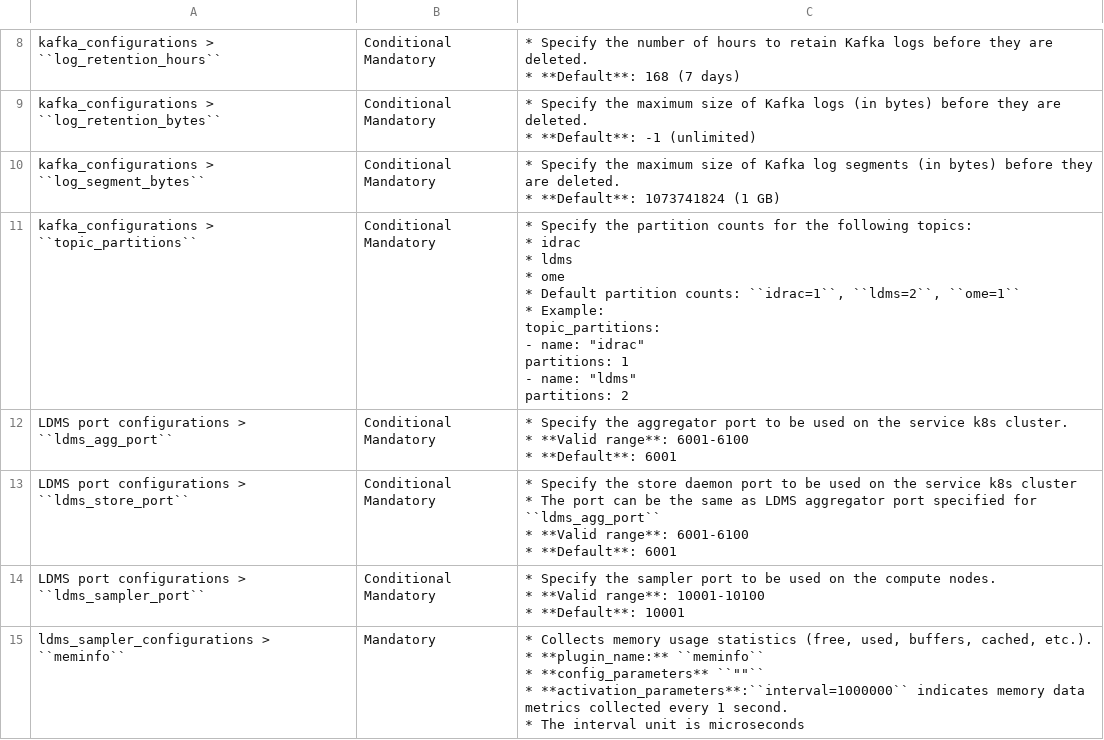
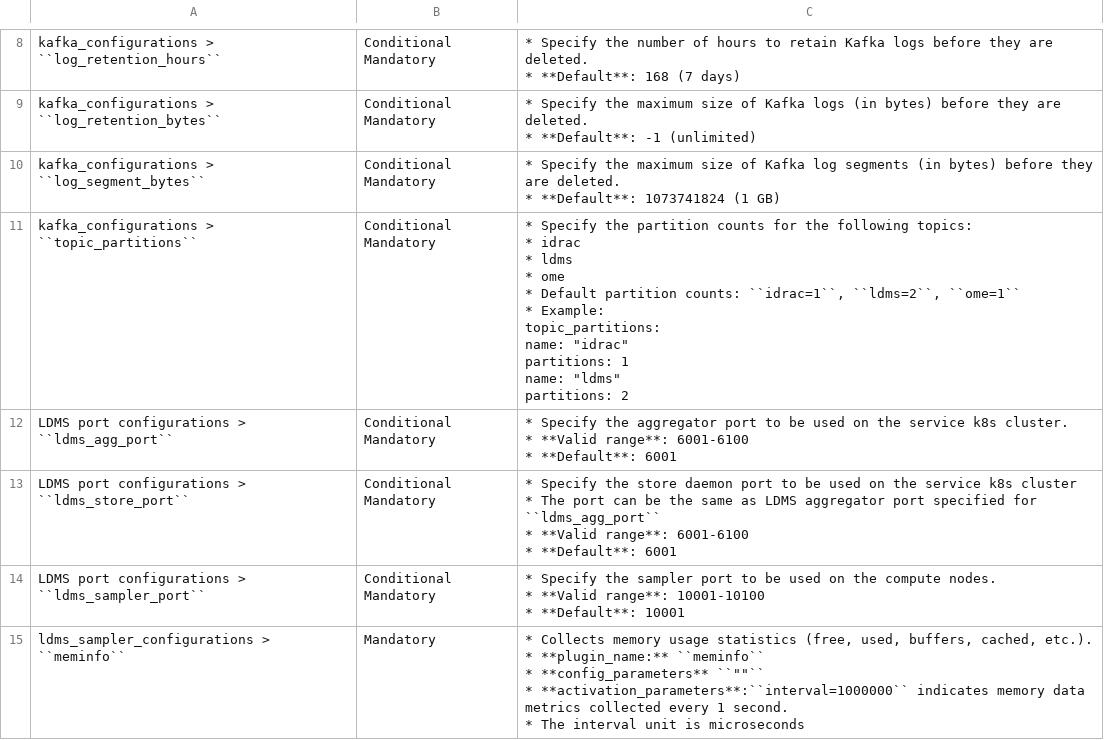
Before and after one commit to vasanthsathya/Doc-Generation, a CSV file: docs/source/Tables/telemetry_config.csv, drawn as a sheet; only a part is shown, gaps mark what is left out.

Commit message:
Formatting fix

```diff
--- a/docs/source/Tables/telemetry_config.csv
+++ b/docs/source/Tables/telemetry_config.csv
@@ -57,20 +57,20 @@ kafka_configurations > ``log_segment_bytes``,Conditional Mandatory,"
 * **Default**: 1073741824 (1 GB)"
-kafka_configurations > ``topic_partitions``,Conditional Mandatory,"* Specify the partition counts for the following topics:
-  * idrac
-  * ldms
-  * ome
-
-* Default partition counts: ``idrac=1``, ``ldms=2``, ``ome=1``
-
-* Example:
-
-  topic_partitions:
-
-  - name: ""idrac""
-
-    partitions: 1
-
-  - name: ""ldms""
-
-    partitions: 2       "
+kafka_configurations > ``topic_partitions``,Conditional Mandatory,"* Specify the partition counts for the following topics:
+  * idrac
+  * ldms
+  * ome
+
+* Default partition counts: ``idrac=1``, ``ldms=2``, ``ome=1``
+
+* Example:
+
+  topic_partitions:
+
+    name: ""idrac""
+
+    partitions: 1
+
+    name: ""ldms""
+
+    partitions: 2       "
 LDMS port configurations > ``ldms_agg_port``,Conditional Mandatory,"*  Specify the aggregator port to be used on the service k8s cluster.
```
